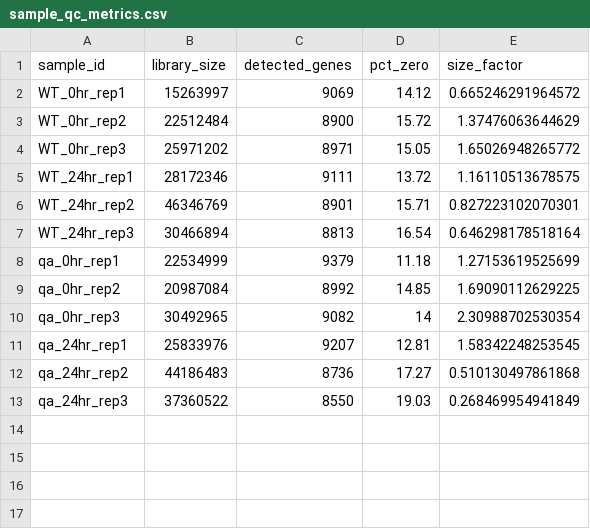
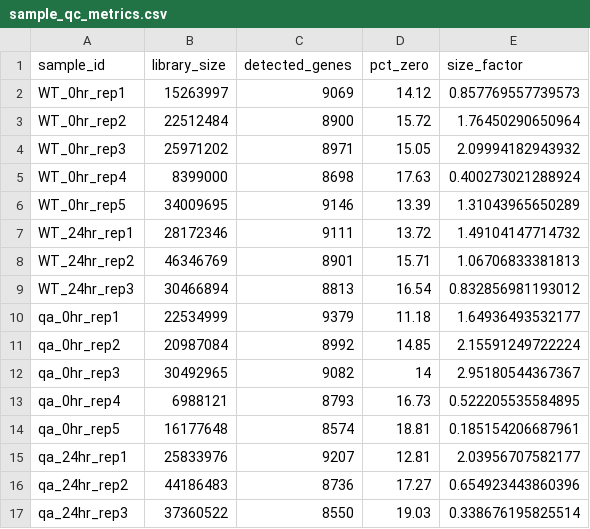
Before and after one commit to eddietorres24/Research, a CSV file: RNAseq_QC_qa-suz12_Fig_S1_out/qc/sample_qc_metrics.csv, drawn as a sheet.

```diff
--- a/RNAseq_QC_qa-suz12_Fig_S1_out/qc/sample_qc_metrics.csv
+++ b/RNAseq_QC_qa-suz12_Fig_S1_out/qc/sample_qc_metrics.csv
@@ -1,13 +1,17 @@
 "sample_id","library_size","detected_genes","pct_zero","size_factor"
-"WT_0hr_rep1",15263997,9069,14.12,0.665246291964572
-"WT_0hr_rep2",22512484,8900,15.72,1.37476063644629
-"WT_0hr_rep3",25971202,8971,15.05,1.65026948265772
-"WT_24hr_rep1",28172346,9111,13.72,1.16110513678575
-"WT_24hr_rep2",46346769,8901,15.71,0.827223102070301
-"WT_24hr_rep3",30466894,8813,16.54,0.646298178518164
-"qa_0hr_rep1",22534999,9379,11.18,1.27153619525699
-"qa_0hr_rep2",20987084,8992,14.85,1.69090112629225
-"qa_0hr_rep3",30492965,9082,14,2.30988702530354
-"qa_24hr_rep1",25833976,9207,12.81,1.58342248253545
-"qa_24hr_rep2",44186483,8736,17.27,0.510130497861868
-"qa_24hr_rep3",37360522,8550,19.03,0.268469954941849
+"WT_0hr_rep1",15263997,9069,14.12,0.857769557739573
+"WT_0hr_rep2",22512484,8900,15.72,1.76450290650964
+"WT_0hr_rep3",25971202,8971,15.05,2.09994182943932
+"WT_0hr_rep4",8399000,8698,17.63,0.400273021288924
+"WT_0hr_rep5",34009695,9146,13.39,1.31043965650289
+"WT_24hr_rep1",28172346,9111,13.72,1.49104147714732
+"WT_24hr_rep2",46346769,8901,15.71,1.06706833381813
+"WT_24hr_rep3",30466894,8813,16.54,0.832856981193012
+"qa_0hr_rep1",22534999,9379,11.18,1.64936493532177
+"qa_0hr_rep2",20987084,8992,14.85,2.15591249722224
+"qa_0hr_rep3",30492965,9082,14,2.95180544367367
+"qa_0hr_rep4",6988121,8793,16.73,0.522205535584895
+"qa_0hr_rep5",16177648,8574,18.81,0.185154206687961
+"qa_24hr_rep1",25833976,9207,12.81,2.03956707582177
+"qa_24hr_rep2",44186483,8736,17.27,0.654923443860396
+"qa_24hr_rep3",37360522,8550,19.03,0.338676195825514
```
Also changed, not shown: RNAseq_QC_qa-suz12_Fig_S1_out/tables/size_factors.csv, 23 other files.
